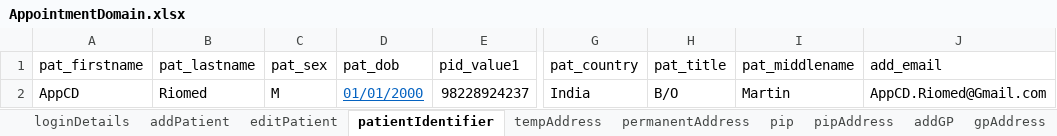
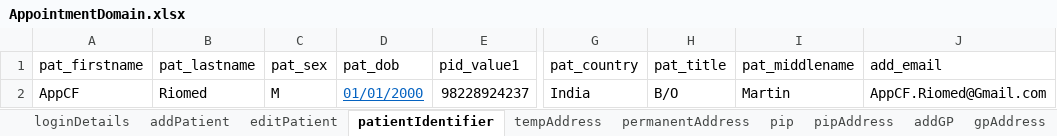
Before and after one commit to manojvyavahare27/ReleaseC4Automation, an Excel workbook: ExcelFiles/AppointmentDomain.xlsx, sheet patientIdentifier, drawn as a sheet; only a part is shown, gaps mark what is left out; values as stored, in another font and other column widths than the file's, no borders; the diff names each change by its address in the sheet, - before the commit and + after, or states it on an @@ line.

```diff
--- a/ExcelFiles/AppointmentDomain.xlsx (sheet patientIdentifier)
+++ b/ExcelFiles/AppointmentDomain.xlsx (sheet patientIdentifier)
-A2 (pat_firstname): AppCD
+A2 (pat_firstname): AppCF
-J2 (add_email): AppCD.Riomed@Gmail.com
+J2 (add_email): AppCF.Riomed@Gmail.com
```
Also changed, not shown: sheet addPatient, sheet editPatient, ExcelFiles/StockDomain.xlsx, 4 other files.
